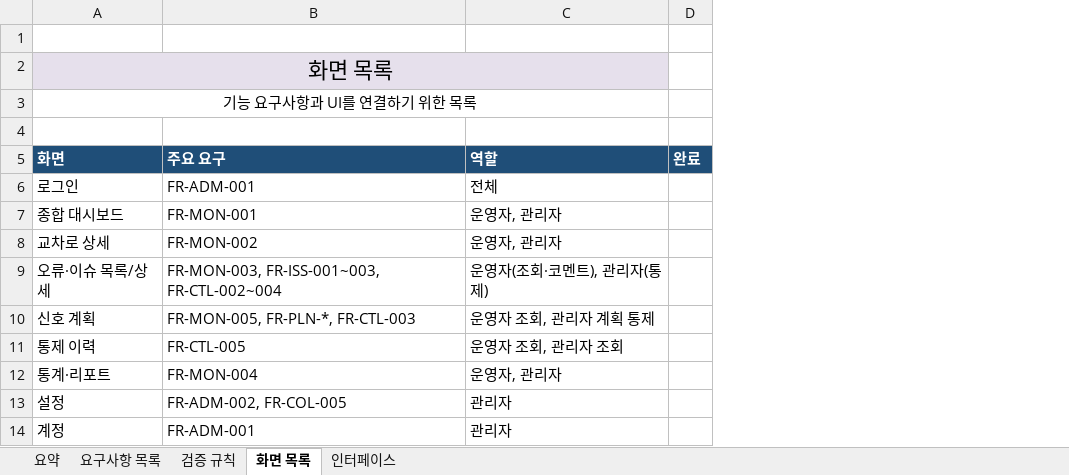
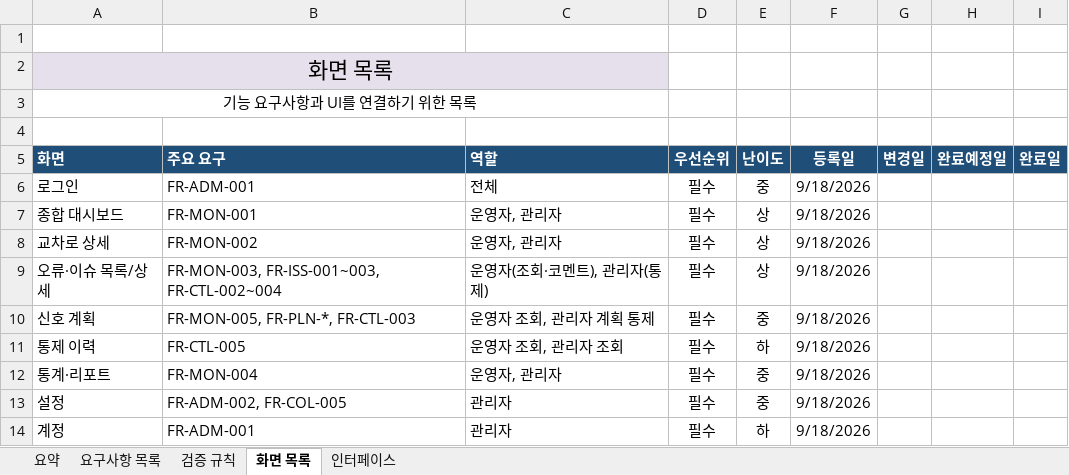
Before and after one commit to gigyeonghyoeon/signal-guard, an Excel workbook: 분석/Signal_Guard_요구사항정의서.xlsx, sheet 화면 목록, drawn as a sheet; values as stored, in another font and other column widths than the file's, no borders; removed rows and columns are numbered as before the commit, all else as after; the diff names each change by its address in the sheet, - before the commit and + after, or states it on an @@ line.

```diff
--- a/분석/Signal_Guard_요구사항정의서.xlsx (sheet 화면 목록)
+++ b/분석/Signal_Guard_요구사항정의서.xlsx (sheet 화면 목록)
-column D (완료), empty
+column D (우선순위), rows 6-14: all 필수
+column E (난이도), rows 6-14: 중 | 상 | 상 | 상 | 중 | 하 | 중 | 중 | 하
+column F (등록일), rows 6-14: all 9/18/2026
+column G (변경일), empty
+column H (완료예정일), empty
+column I (완료일), empty
-B2:C2 fill: #E6E0EC
+B2:C2 fill: none
```
Also changed, not shown: sheet 요약, sheet 요구사항 목록, sheet 검증 규칙, sheet 인터페이스, 20 other files.
